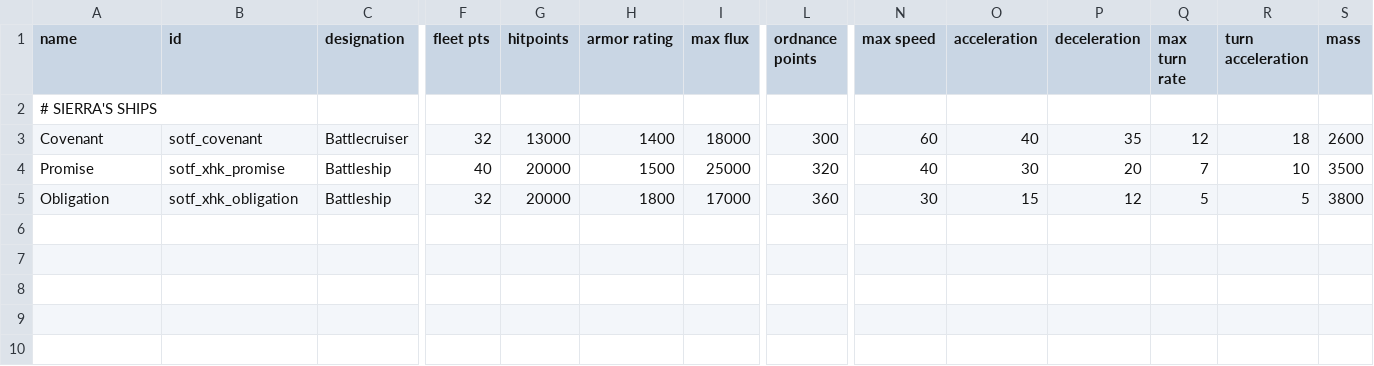
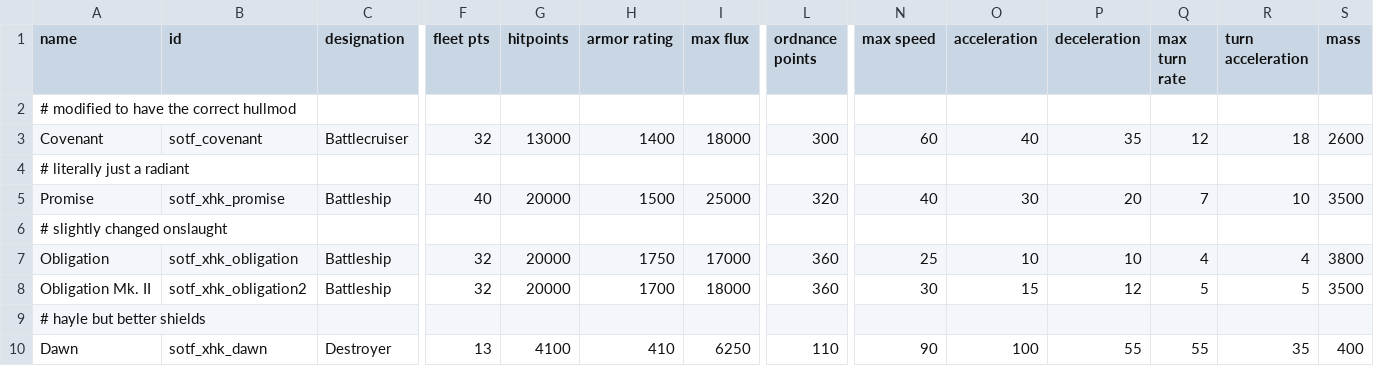
Before and after one commit to Xahkarias/xhk_SOTF_MoreSierra, a CSV file: data/hulls/ship_data.csv, drawn as a sheet; only a part is shown, gaps mark what is left out; addresses are those after the commit; rows hold the shown columns only; the diff names each change by its address in the sheet, - before the commit and + after, or states it on an @@ line.

Commit message:
dawn and obligation n2

```diff
--- a/data/hulls/ship_data.csv
+++ b/data/hulls/ship_data.csv
-A2 (name): # SIERRA'S SHIPS
+A2 (name): # modified to have the correct hullmod
+row 4: # literally just a radiant
+row 6: # slightly changed onslaught
-H7 (armor rating): 1800
+H7 (armor rating): 1750
-N7 (max speed): 30
+N7 (max speed): 25
-O7 (acceleration): 15
+O7 (acceleration): 10
-P7 (deceleration): 12
+P7 (deceleration): 10
-Q7 (max turn rate): 5
+Q7 (max turn rate): 4
-R7 (turn acceleration): 5
+R7 (turn acceleration): 4
+row 8: Obligation Mk. II | sotf_xhk_obligation2 | Battleship | 32 | 20000 | 1700 | 18000 | 360 | 30 | 15 | 12 | 5 | 5 | 3500
+row 9: # hayle but better shields
+row 10: Dawn | sotf_xhk_dawn | Destroyer | 13 | 4100 | 410 | 6250 | 110 | 90 | 100 | 55 | 55 | 35 | 400
```
Also changed, not shown: 10 other files.
